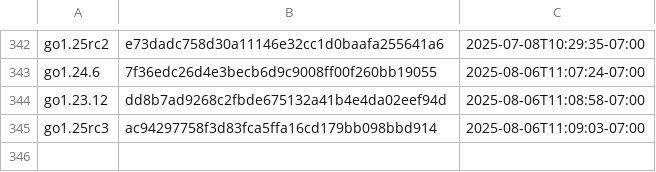
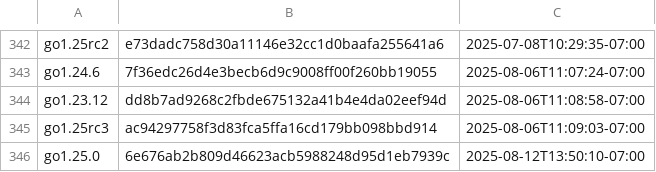
Before and after one commit to moshaoli688/gore, a CSV file: resources/goversions.csv, drawn as a sheet; only a part is shown, gaps mark what is left out.

```diff
--- a/resources/goversions.csv
+++ b/resources/goversions.csv
@@ -345 +345,2 @@ go1.23.12,dd8b7ad9268c2fbde675132a41b4e4da02eef94d,2025-08-06T11:08:58-07:00
 go1.25rc3,ac94297758f3d83fca5ffa16cd179bb098bbd914,2025-08-06T11:09:03-07:00
+go1.25.0,6e676ab2b809d46623acb5988248d95d1eb7939c,2025-08-12T13:50:10-07:00
```
Also changed, not shown: 2 other files.
